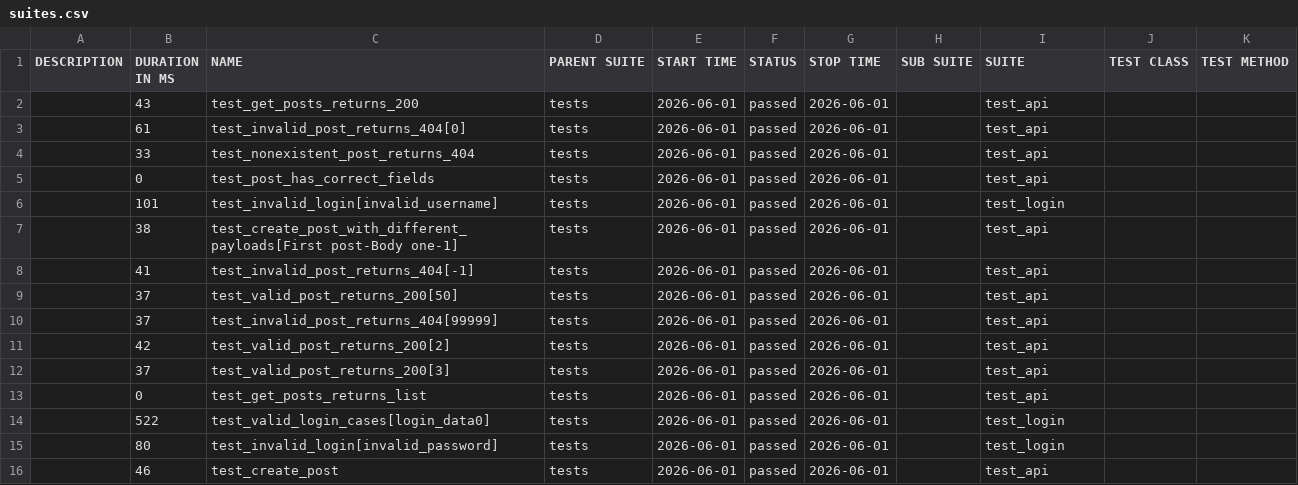
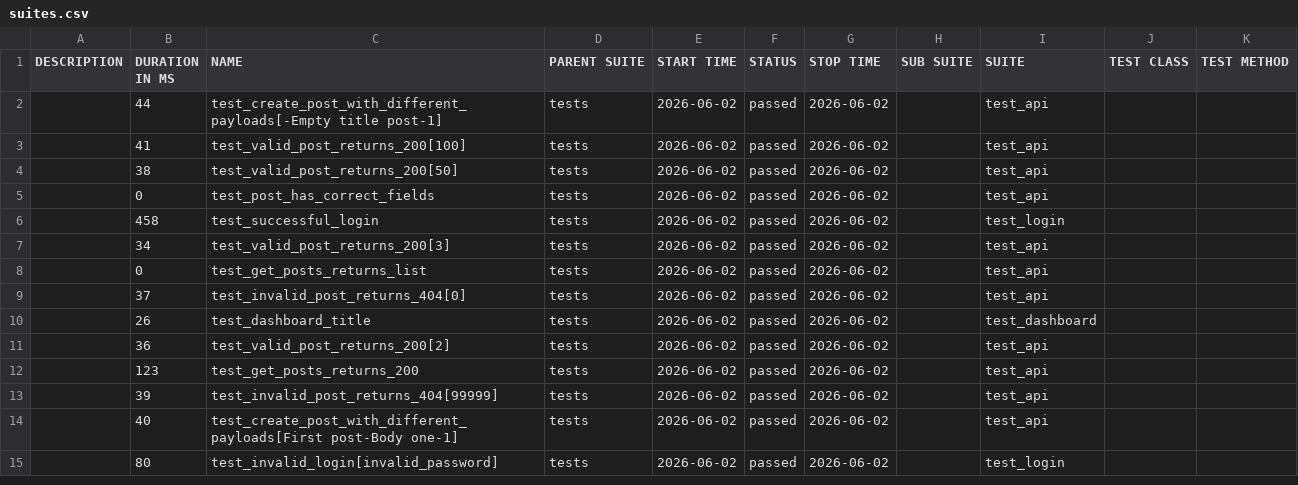
Before and after one commit to radekmeloun/testing_lessons, a CSV file: regression/data/suites.csv, drawn as a sheet; only a part is shown; the diff covers the shown part only.

```diff
--- a/regression/data/suites.csv
+++ b/regression/data/suites.csv
@@ -1,16 +1,15 @@
 "DESCRIPTION","DURATION IN MS","NAME","PARENT SUITE","START TIME","STATUS","STOP TIME","SUB SUITE","SUITE","TEST CLASS","TEST METHOD"
-"","43","test_get_posts_returns_200","tests","2026-06-01","passed","2026-06-01","","test_api","",""
-"","61","test_invalid_post_returns_404[0]","tests","2026-06-01","passed","2026-06-01","","test_api","",""
-"","33","test_nonexistent_post_returns_404","tests","2026-06-01","passed","2026-06-01","","test_api","",""
-"","0","test_post_has_correct_fields","tests","2026-06-01","passed","2026-06-01","","test_api","",""
-"","101","test_invalid_login[invalid_username]","tests","2026-06-01","passed","2026-06-01","","test_login","",""
-"","38","test_create_post_with_different_payloads[First post-Body one-1]","tests","2026-06-01","passed","2026-06-01","","test_api","",""
-"","41","test_invalid_post_returns_404[-1]","tests","2026-06-01","passed","2026-06-01","","test_api","",""
-"","37","test_valid_post_returns_200[50]","tests","2026-06-01","passed","2026-06-01","","test_api","",""
-"","37","test_invalid_post_returns_404[99999]","tests","2026-06-01","passed","2026-06-01","","test_api","",""
-"","42","test_valid_post_returns_200[2]","tests","2026-06-01","passed","2026-06-01","","test_api","",""
-"","37","test_valid_post_returns_200[3]","tests","2026-06-01","passed","2026-06-01","","test_api","",""
-"","0","test_get_posts_returns_list","tests","2026-06-01","passed","2026-06-01","","test_api","",""
-"","522","test_valid_login_cases[login_data0]","tests","2026-06-01","passed","2026-06-01","","test_login","",""
-"","80","test_invalid_login[invalid_password]","tests","2026-06-01","passed","2026-06-01","","test_login","",""
-"","46","test_create_post","tests","2026-06-01","passed","2026-06-01","","test_api","",""
+"","44","test_create_post_with_different_payloads[-Empty title post-1]","tests","2026-06-02","passed","2026-06-02","","test_api","",""
+"","41","test_valid_post_returns_200[100]","tests","2026-06-02","passed","2026-06-02","","test_api","",""
+"","38","test_valid_post_returns_200[50]","tests","2026-06-02","passed","2026-06-02","","test_api","",""
+"","0","test_post_has_correct_fields","tests","2026-06-02","passed","2026-06-02","","test_api","",""
+"","458","test_successful_login","tests","2026-06-02","passed","2026-06-02","","test_login","",""
+"","34","test_valid_post_returns_200[3]","tests","2026-06-02","passed","2026-06-02","","test_api","",""
+"","0","test_get_posts_returns_list","tests","2026-06-02","passed","2026-06-02","","test_api","",""
+"","37","test_invalid_post_returns_404[0]","tests","2026-06-02","passed","2026-06-02","","test_api","",""
+"","26","test_dashboard_title","tests","2026-06-02","passed","2026-06-02","","test_dashboard","",""
+"","36","test_valid_post_returns_200[2]","tests","2026-06-02","passed","2026-06-02","","test_api","",""
+"","123","test_get_posts_returns_200","tests","2026-06-02","passed","2026-06-02","","test_api","",""
+"","39","test_invalid_post_returns_404[99999]","tests","2026-06-02","passed","2026-06-02","","test_api","",""
+"","40","test_create_post_with_different_payloads[First post-Body one-1]","tests","2026-06-02","passed","2026-06-02","","test_api","",""
+"","80","test_invalid_login[invalid_password]","tests","2026-06-02","passed","2026-06-02","","test_login","",""
```
Also changed, not shown: 2 added rows, 1 removed row and 18 edited cells elsewhere in this file, 40 other files.
